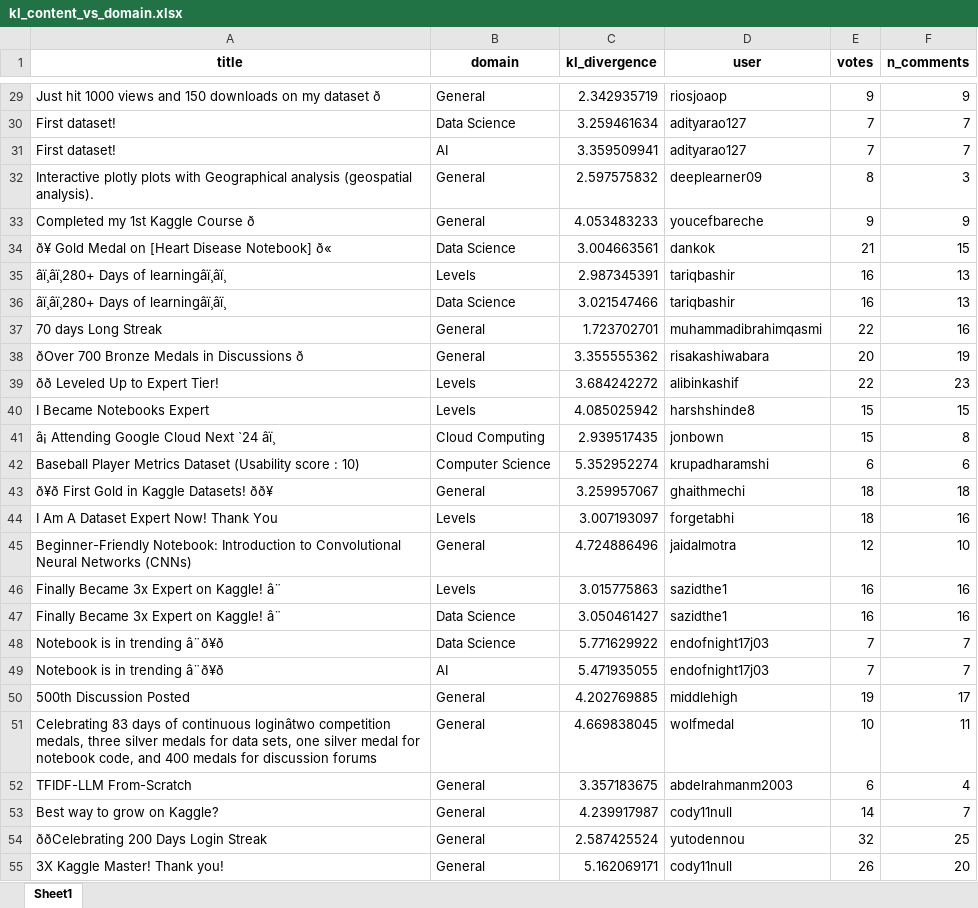
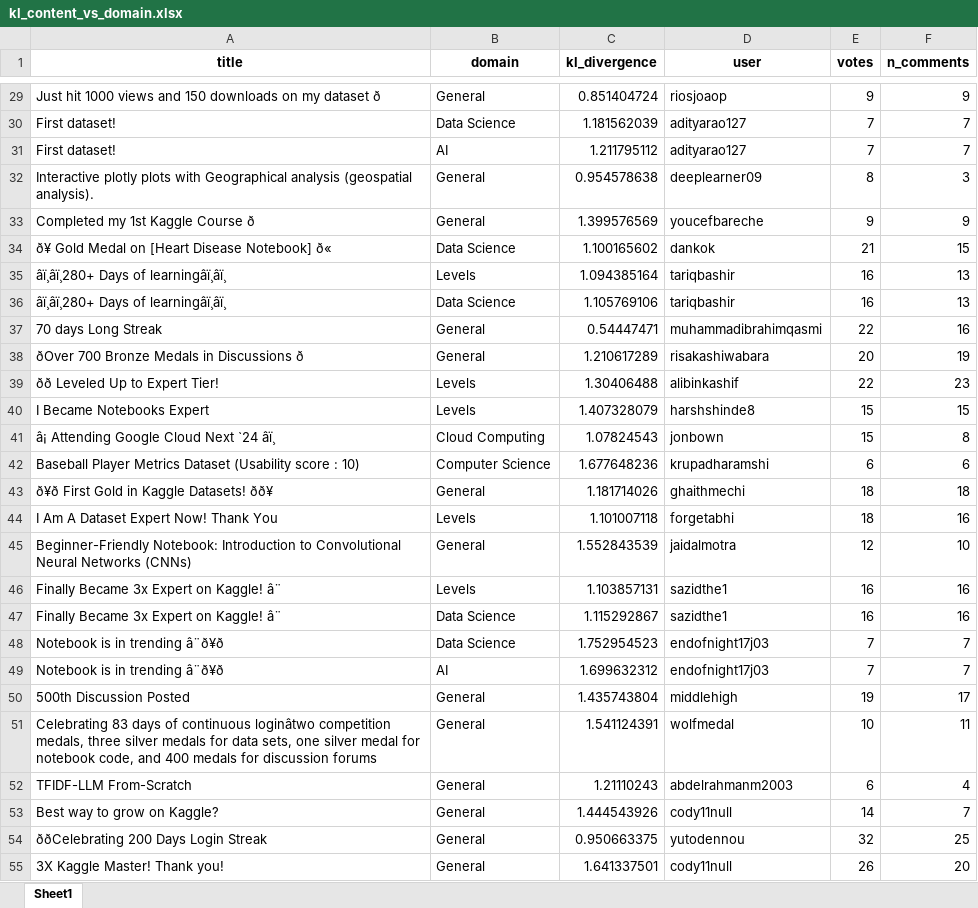
Before and after one commit to jblanco89/DQ-LLM-MD, an Excel workbook: src/results/kl_content_vs_domain.xlsx, sheet Sheet1, drawn as a sheet; only a part is shown, gaps mark what is left out; values as stored, in another font and other column widths than the file's, no borders; the diff covers the shown part only; the diff names each change by its address in the sheet, - before the commit and + after, or states it on an @@ line.

```diff
--- a/src/results/kl_content_vs_domain.xlsx (sheet Sheet1)
+++ b/src/results/kl_content_vs_domain.xlsx (sheet Sheet1)
-C29 (kl_divergence): 2.342935719
+C29 (kl_divergence): 0.851404724
-C30 (kl_divergence): 3.259461634
+C30 (kl_divergence): 1.181562039
-C31 (kl_divergence): 3.359509941
+C31 (kl_divergence): 1.211795112
-C32 (kl_divergence): 2.597575832
+C32 (kl_divergence): 0.954578638
-C33 (kl_divergence): 4.053483233
+C33 (kl_divergence): 1.399576569
-C34 (kl_divergence): 3.004663561
+C34 (kl_divergence): 1.100165602
-C35 (kl_divergence): 2.987345391
+C35 (kl_divergence): 1.094385164
-C36 (kl_divergence): 3.021547466
+C36 (kl_divergence): 1.105769106
-C37 (kl_divergence): 1.723702701
+C37 (kl_divergence): 0.54447471
-C38 (kl_divergence): 3.355555362
+C38 (kl_divergence): 1.210617289
-C39 (kl_divergence): 3.684242272
+C39 (kl_divergence): 1.30406488
-C40 (kl_divergence): 4.085025942
+C40 (kl_divergence): 1.407328079
-C41 (kl_divergence): 2.939517435
+C41 (kl_divergence): 1.07824543
-C42 (kl_divergence): 5.352952274
+C42 (kl_divergence): 1.677648236
-C43 (kl_divergence): 3.259957067
+C43 (kl_divergence): 1.181714026
-C44 (kl_divergence): 3.007193097
+C44 (kl_divergence): 1.101007118
-C45 (kl_divergence): 4.724886496
+C45 (kl_divergence): 1.552843539
-C46 (kl_divergence): 3.015775863
+C46 (kl_divergence): 1.103857131
-C47 (kl_divergence): 3.050461427
+C47 (kl_divergence): 1.115292867
-C48 (kl_divergence): 5.771629922
+C48 (kl_divergence): 1.752954523
-C49 (kl_divergence): 5.471935055
+C49 (kl_divergence): 1.699632312
-C50 (kl_divergence): 4.202769885
+C50 (kl_divergence): 1.435743804
-C51 (kl_divergence): 4.669838045
+C51 (kl_divergence): 1.541124391
-C52 (kl_divergence): 3.357183675
+C52 (kl_divergence): 1.21110243
-C53 (kl_divergence): 4.239917987
+C53 (kl_divergence): 1.444543926
-C54 (kl_divergence): 2.587425524
+C54 (kl_divergence): 0.950663375
-C55 (kl_divergence): 5.162069171
+C55 (kl_divergence): 1.641337501
```
Also changed, not shown: 453 edited cells elsewhere in this sheet, 9 other files.
